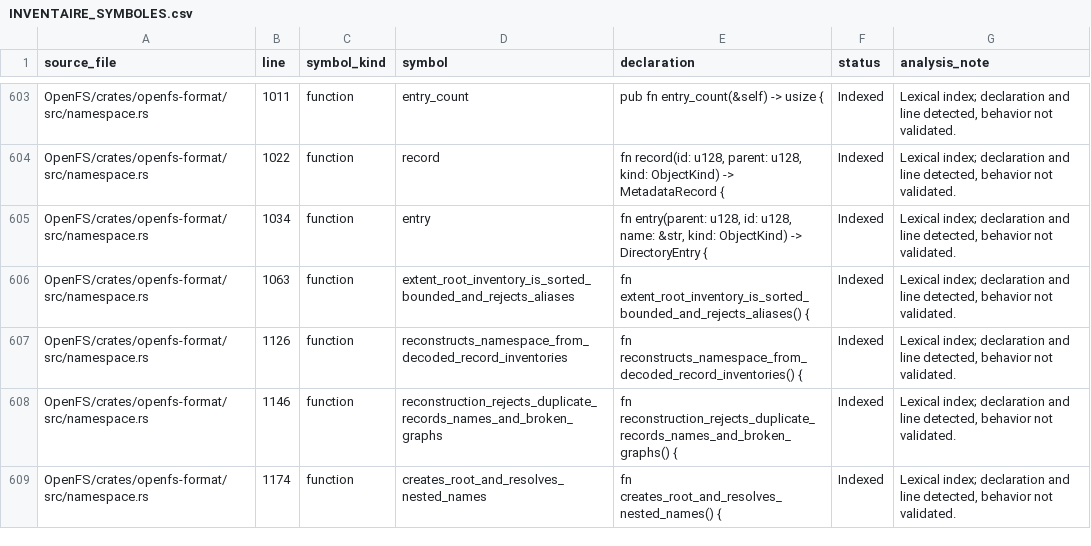
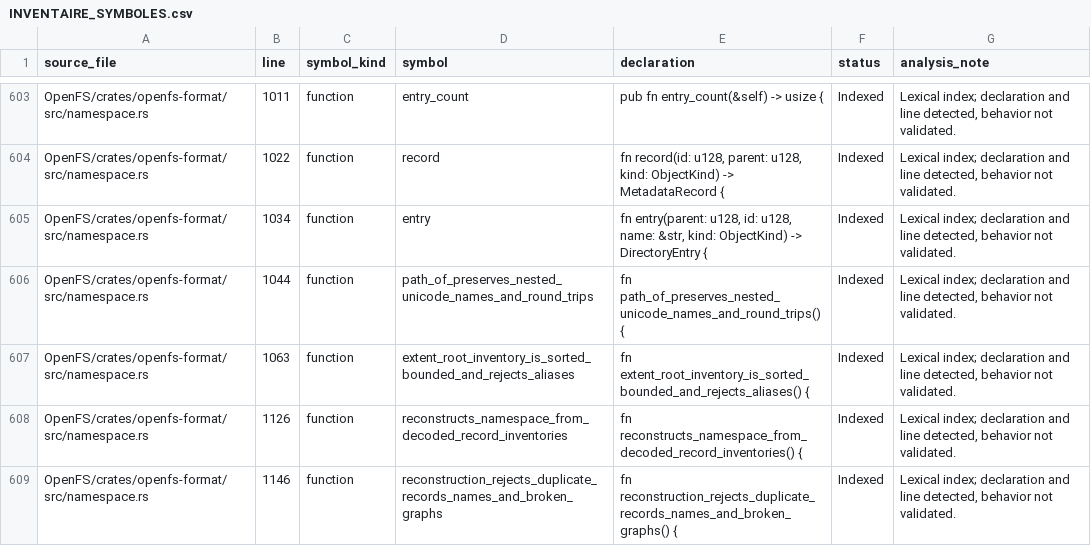
Before and after one commit to Likounsee/OpenFS, a CSV file: OpenFS/docs/INVENTAIRE_SYMBOLES.csv, drawn as a sheet; only a part is shown, gaps mark what is left out; the shorter side is filled out with more unchanged rows; the diff names each change by its address in the sheet, - before the commit and + after, or states it on an @@ line.

Commit message:
docs(inventory): index unicode path regression test

```diff
--- a/OpenFS/docs/INVENTAIRE_SYMBOLES.csv
+++ b/OpenFS/docs/INVENTAIRE_SYMBOLES.csv
+row 606: OpenFS/crates/openfs-format/src/namespace.rs | 1044 | function | path_of_preserves_nested_unicode_names_and_round_trips | fn path_of_preserves_nested_unicode_names_and_round_trips() { | Indexed | Lexical index; declaration and line detected, behavior not validated.
```
